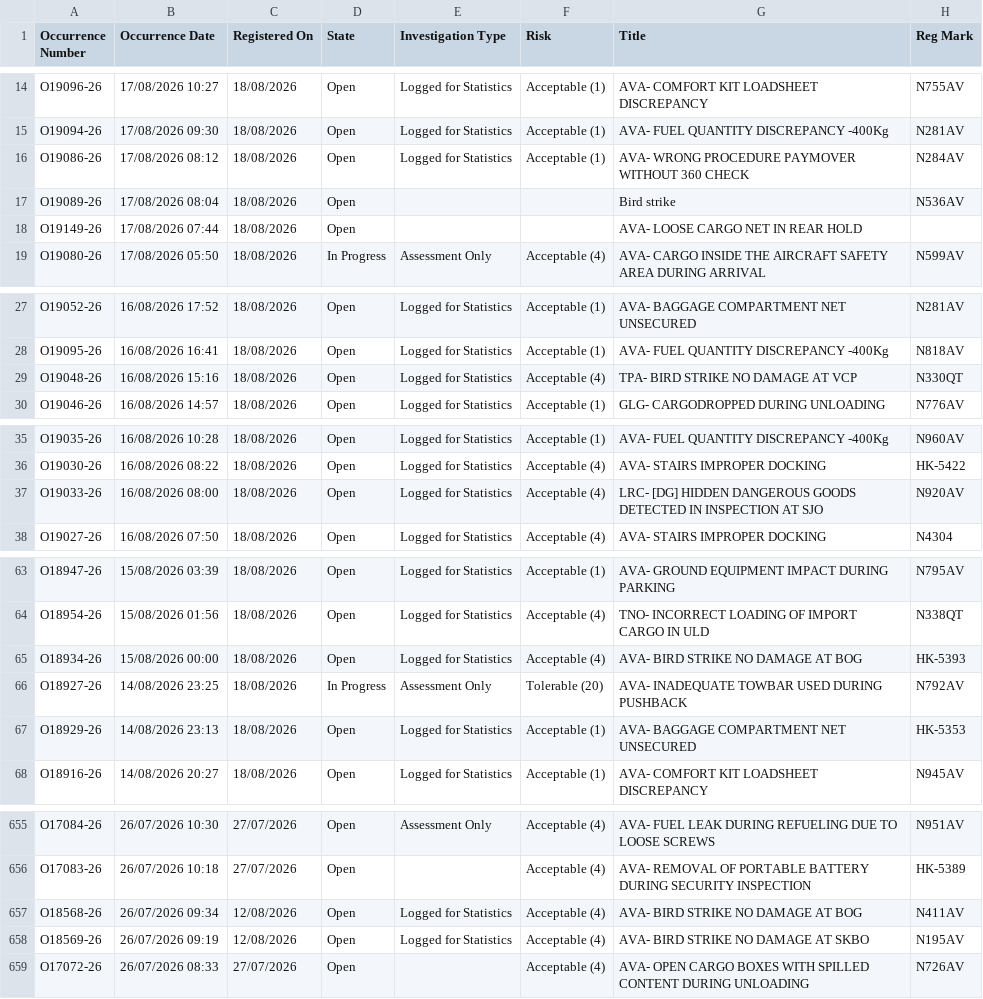
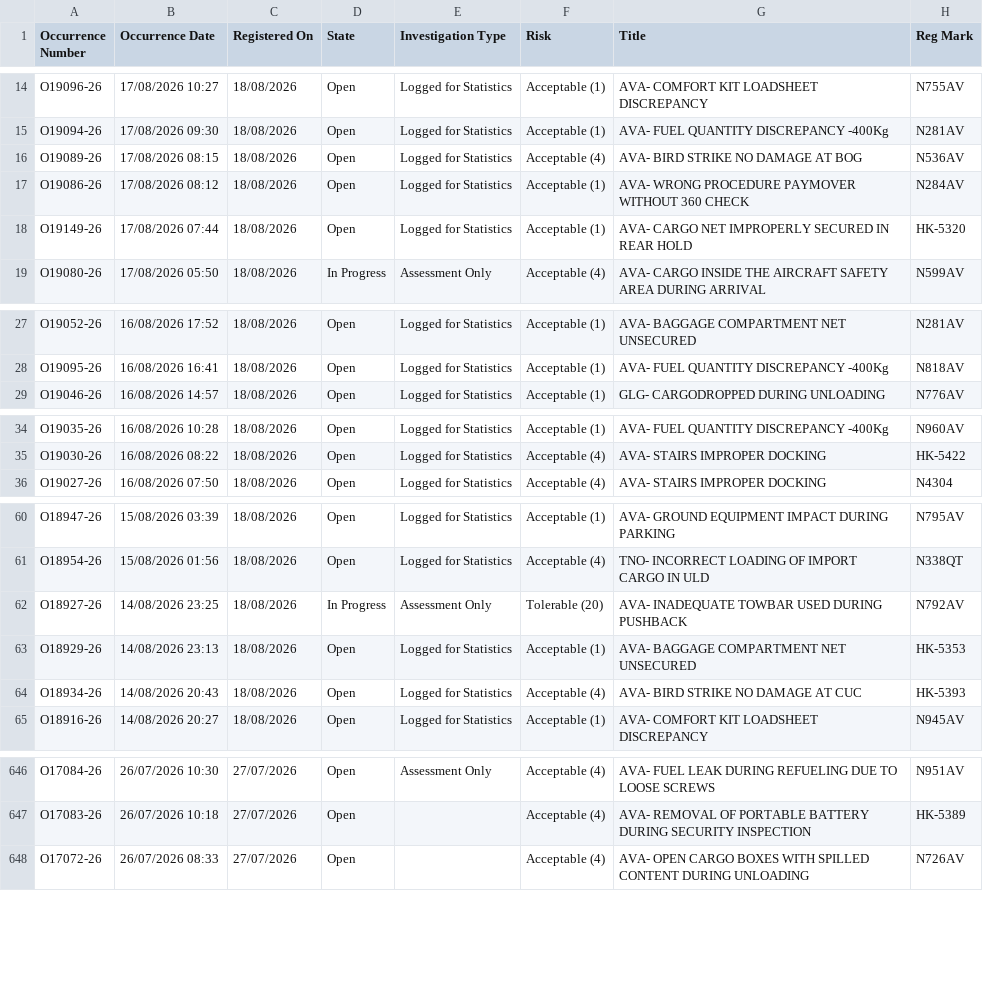
Before and after one commit to luibernip/segops, a CSV file: bitacora_grh.csv, drawn as a sheet; only a part is shown, gaps mark what is left out; the diff covers the shown part only.

```diff
--- a/bitacora_grh.csv
+++ b/bitacora_grh.csv
@@ -15,5 +15,5 @@ O19096-26,17/08/2026 10:27,18/08/2026,Open,Logged for Statistics,Acceptable (1),
 O19094-26,17/08/2026 09:30,18/08/2026,Open,Logged for Statistics,Acceptable (1),AVA- FUEL QUANTITY DISCREPANCY -400Kg,N281AV
+O19089-26,17/08/2026 08:15,18/08/2026,Open,Logged for Statistics,Acceptable (4),AVA- BIRD STRIKE NO DAMAGE AT BOG,N536AV
 O19086-26,17/08/2026 08:12,18/08/2026,Open,Logged for Statistics,Acceptable (1),AVA- WRONG PROCEDURE PAYMOVER WITHOUT 360 CHECK,N284AV
-O19089-26,17/08/2026 08:04,18/08/2026,Open,,,Bird strike,N536AV
-O19149-26,17/08/2026 07:44,18/08/2026,Open,,,AVA- LOOSE CARGO NET IN REAR HOLD,
+O19149-26,17/08/2026 07:44,18/08/2026,Open,Logged for Statistics,Acceptable (1),AVA- CARGO NET IMPROPERLY SECURED IN REAR HOLD,HK-5320
 O19080-26,17/08/2026 05:50,18/08/2026,In Progress,Assessment Only,Acceptable (4),AVA- CARGO INSIDE THE AIRCRAFT SAFETY AREA DURING ARRIVAL,N599AV
@@ -28,3 +28,2 @@ O19052-26,16/08/2026 17:52,18/08/2026,Open,Logged for Statistics,Acceptable (1),
 O19095-26,16/08/2026 16:41,18/08/2026,Open,Logged for Statistics,Acceptable (1),AVA- FUEL QUANTITY DISCREPANCY -400Kg,N818AV
-O19048-26,16/08/2026 15:16,18/08/2026,Open,Logged for Statistics,Acceptable (4),TPA- BIRD STRIKE NO DAMAGE AT VCP,N330QT
 O19046-26,16/08/2026 14:57,18/08/2026,Open,Logged for Statistics,Acceptable (1),GLG- CARGODROPPED DURING UNLOADING,N776AV
@@ -36,3 +35,2 @@ O19035-26,16/08/2026 10:28,18/08/2026,Open,Logged for Statistics,Acceptable (1),
 O19030-26,16/08/2026 08:22,18/08/2026,Open,Logged for Statistics,Acceptable (4),AVA- STAIRS IMPROPER DOCKING,HK-5422
-O19033-26,16/08/2026 08:00,18/08/2026,Open,Logged for Statistics,Acceptable (4),LRC- [DG] HIDDEN DANGEROUS GOODS DETECTED IN INSPECTION AT SJO,N920AV
 O19027-26,16/08/2026 07:50,18/08/2026,Open,Logged for Statistics,Acceptable (4),AVA- STAIRS IMPROPER DOCKING,N4304
@@ -64,5 +61,5 @@ O18947-26,15/08/2026 03:39,18/08/2026,Open,Logged for Statistics,Acceptable (1),
 O18954-26,15/08/2026 01:56,18/08/2026,Open,Logged for Statistics,Acceptable (4),TNO- INCORRECT LOADING OF IMPORT CARGO IN ULD,N338QT
-O18934-26,15/08/2026 00:00,18/08/2026,Open,Logged for Statistics,Acceptable (4),AVA- BIRD STRIKE NO DAMAGE AT BOG,HK-5393
 O18927-26,14/08/2026 23:25,18/08/2026,In Progress,Assessment Only,Tolerable (20),AVA- INADEQUATE TOWBAR USED DURING PUSHBACK,N792AV
 O18929-26,14/08/2026 23:13,18/08/2026,Open,Logged for Statistics,Acceptable (1),AVA- BAGGAGE COMPARTMENT NET UNSECURED,HK-5353
+O18934-26,14/08/2026 20:43,18/08/2026,Open,Logged for Statistics,Acceptable (4),AVA- BIRD STRIKE NO DAMAGE AT CUC,HK-5393
 O18916-26,14/08/2026 20:27,18/08/2026,Open,Logged for Statistics,Acceptable (1),AVA- COMFORT KIT LOADSHEET DISCREPANCY,N945AV
@@ -656,4 +647,2 @@ O17084-26,26/07/2026 10:30,27/07/2026,Open,Assessment Only,Acceptable (4),AVA- F
 O17083-26,26/07/2026 10:18,27/07/2026,Open,,Acceptable (4),AVA- REMOVAL OF PORTABLE BATTERY DURING SECURITY INSPECTION,HK-5389
-O18568-26,26/07/2026 09:34,12/08/2026,Open,Logged for Statistics,Acceptable (4),AVA- BIRD STRIKE NO DAMAGE AT BOG,N411AV
-O18569-26,26/07/2026 09:19,12/08/2026,Open,Logged for Statistics,Acceptable (4),AVA- BIRD STRIKE NO DAMAGE AT SKBO,N195AV
 O17072-26,26/07/2026 08:33,27/07/2026,Open,,Acceptable (4),AVA- OPEN CARGO BOXES WITH SPILLED CONTENT DURING UNLOADING,N726AV
```
Also changed, not shown: 7 removed rows and 5 edited cells elsewhere in this file, bitacora_grh_real.csv, bitacora_real.csv, 1 other file.
